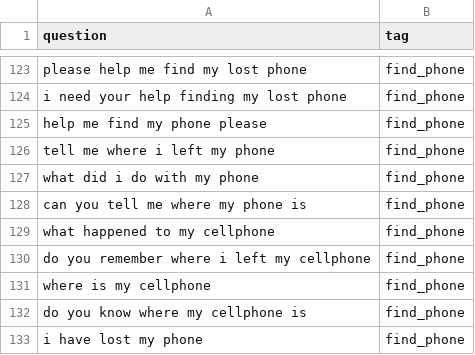
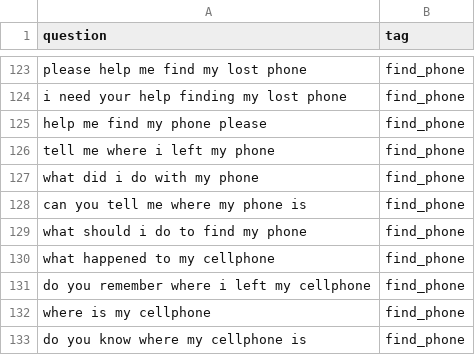
Before and after one commit to ehzawad/ALostPipeline, a CSV file: nlpcomponents/datasets/sts_eval.csv, drawn as a sheet; only a part is shown, gaps mark what is left out; the shorter side is filled out with more unchanged rows.

```diff
--- a/nlpcomponents/datasets/sts_eval.csv
+++ b/nlpcomponents/datasets/sts_eval.csv
@@ -128,2 +128,3 @@ what did i do with my phone,find_phone
 can you tell me where my phone is,find_phone
+what should i do to find my phone,find_phone
 what happened to my cellphone,find_phone
```
Also changed, not shown: 12 other files.
